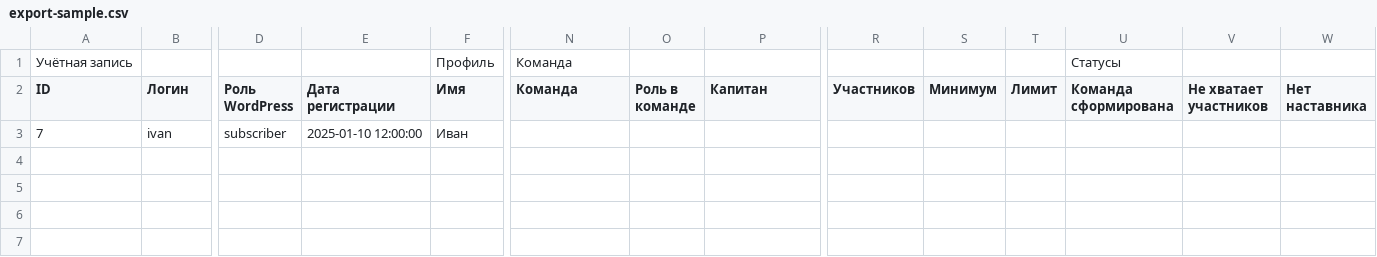
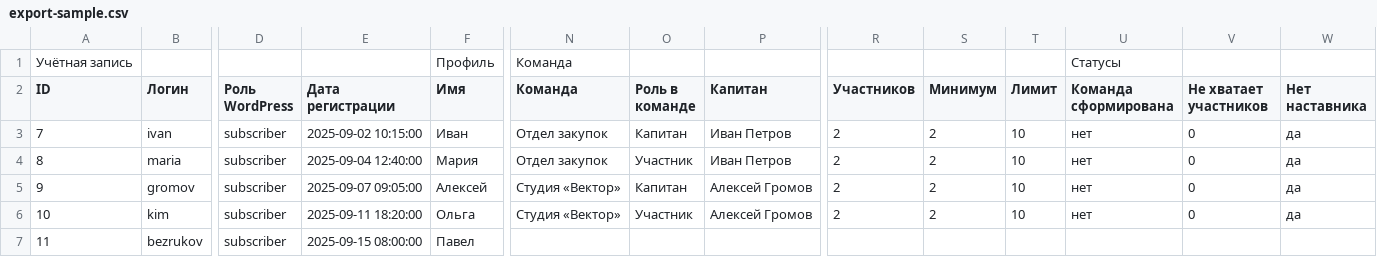
Before and after one commit to pavelb-coder/wp-personal-account, a CSV file: export-sample.csv, drawn as a sheet; only a part is shown, gaps mark what is left out; rows hold the shown columns only; the diff names each change by its address in the sheet, - before the commit and + after, or states it on an @@ line.

Commit message:
Версия 3.5.0: участники в выгрузке группируются по команде
- WPPA_Export::sort_by_team(): команды по алфавиту без учёта регистра
- внутри команды капитан -> наставник -> участники по имени
- пользователи без команды (и с удалённой командой) в конце файла
- состав строк, охват и лимит не меняются, меняется только порядок
- отключение: фильтр wppa_export_group_by_team
- образец export-sample.csv: три команды, 5 участников
- 10 проверок team order:, включая порядок ID в самом файле

```diff
--- a/export-sample.csv
+++ b/export-sample.csv
-E3 (Дата регистрации): 2025-01-10 12:00:00
+E3 (Дата регистрации): 2025-09-02 10:15:00
-N3 (Команда): (empty)
+N3 (Команда): Отдел закупок
-O3 (Роль в команде): (empty)
+O3 (Роль в команде): Капитан
-P3 (Капитан): (empty)
+P3 (Капитан): Иван Петров
-R3 (Участников): (empty)
+R3 (Участников): 2
-S3 (Минимум): (empty)
+S3 (Минимум): 2
-T3 (Лимит): (empty)
+T3 (Лимит): 10
-U3 (Команда сформирована): (empty)
+U3 (Команда сформирована): нет
-V3 (Не хватает участников): (empty)
+V3 (Не хватает участников): 0
-W3 (Нет наставника): (empty)
+W3 (Нет наставника): да
+row 4: 8 | maria | subscriber | 2025-09-04 12:40:00 | Мария | Отдел закупок | Участник | Иван Петров | 2 | 2 | 10 | нет | 0 | да
+row 5: 9 | gromov | subscriber | 2025-09-07 09:05:00 | Алексей | Студия «Вектор» | Капитан | Алексей Громов | 2 | 2 | 10 | нет | 0 | да
+row 6: 10 | kim | subscriber | 2025-09-11 18:20:00 | Ольга | Студия «Вектор» | Участник | Алексей Громов | 2 | 2 | 10 | нет | 0 | да
+row 7: 11 | bezrukov | subscriber | 2025-09-15 08:00:00 | Павел
```
Also changed, not shown: 9 other files.
